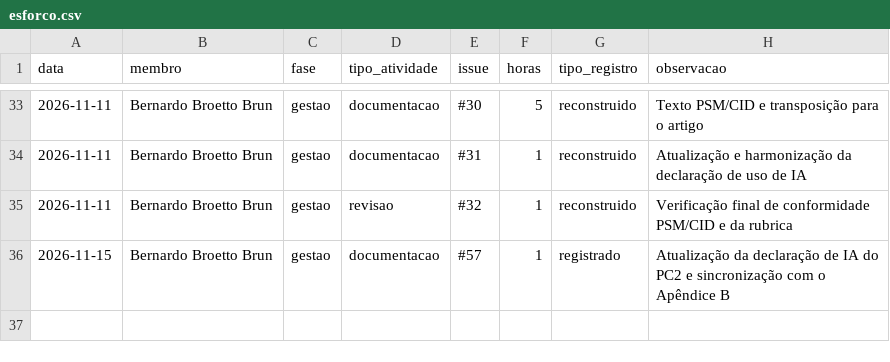
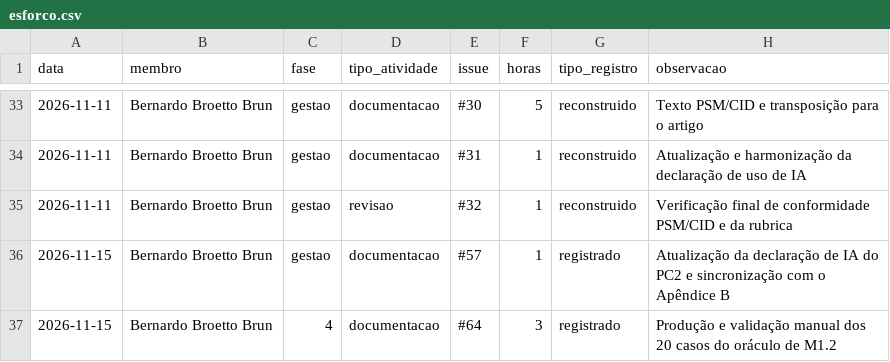
Before and after one commit to FCTE-Qualidade-de-Software-1/2026-2_T01_MARLYN_WESCOFF, a CSV file: docs/metricas/dados/brutos/esforco.csv, drawn as a sheet; only a part is shown, gaps mark what is left out.

Commit message:
test(avaliacao): adiciona oráculo dos casos de M1.2

```diff
--- a/docs/metricas/dados/brutos/esforco.csv
+++ b/docs/metricas/dados/brutos/esforco.csv
@@ -36 +36,2 @@ data,membro,fase,tipo_atividade,issue,horas,tipo_registro,observacao
 2026-11-15,Bernardo Broetto Brun,gestao,documentacao,#57,1,registrado, Atualização da declaração de IA do PC2 e sincronização com o Apêndice B
+2026-11-15,Bernardo Broetto Brun,4,documentacao,#64,3,registrado, Produção e validação manual dos 20 casos do oráculo de M1.2
```
Also changed, not shown: 1 other file.
